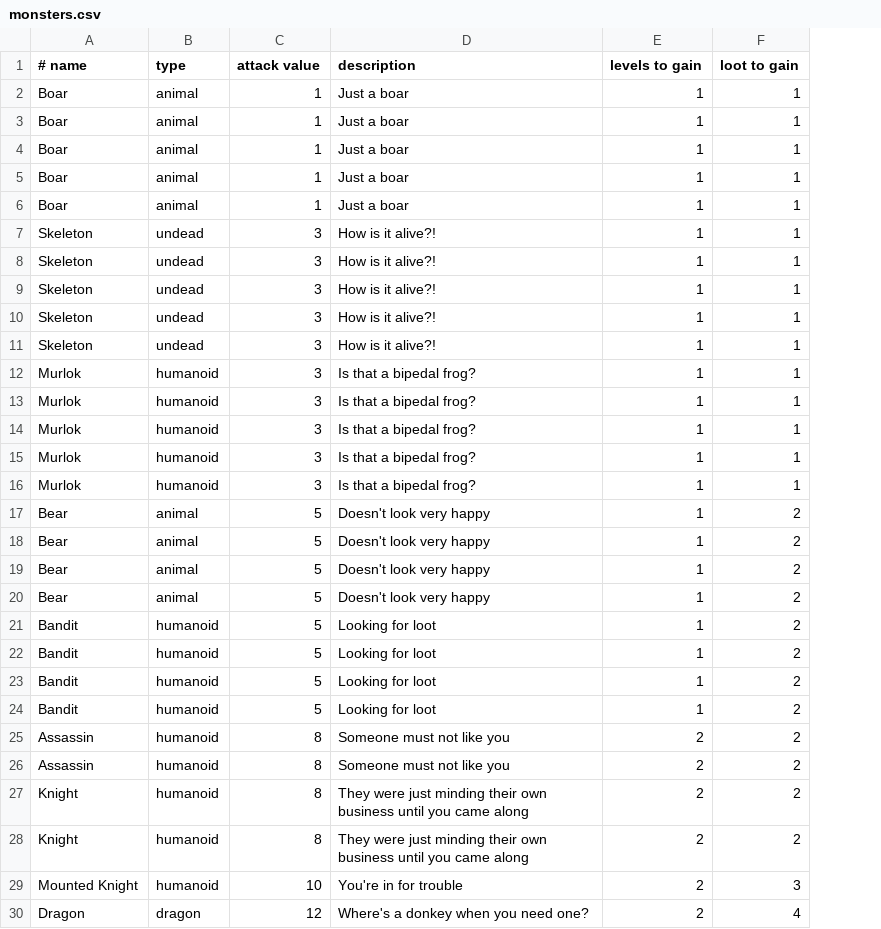
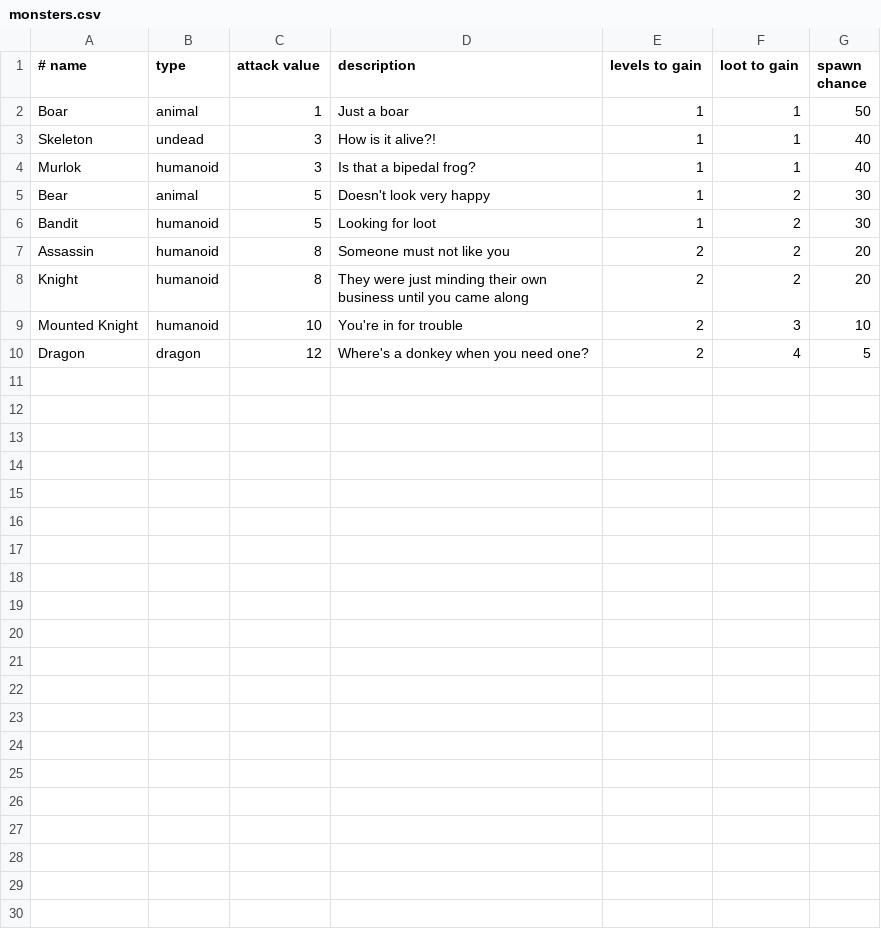
Before and after one commit to Jaq432/Munchkin, a CSV file: package/src/Resources/monsters.csv, drawn as a sheet; removed rows and columns are numbered as before the commit, all else as after; the diff names each change by its address in the sheet, - before the commit and + after, or states it on an @@ line.

Commit message:
Implemented monster spawn chance

```diff
--- a/package/src/Resources/monsters.csv
+++ b/package/src/Resources/monsters.csv
+column G (spawn chance), rows 2-10: 50 | 40 | 40 | 30 | 30 | 20 | 20 | 10 | 5
-row 3: Boar | animal | 1 | Just a boar | 1 | 1
-row 4: Boar | animal | 1 | Just a boar | 1 | 1
-row 5: Boar | animal | 1 | Just a boar | 1 | 1
-row 6: Boar | animal | 1 | Just a boar | 1 | 1
-row 7: Skeleton | undead | 3 | How is it alive?! | 1 | 1
-row 8: Skeleton | undead | 3 | How is it alive?! | 1 | 1
-row 9: Skeleton | undead | 3 | How is it alive?! | 1 | 1
-row 10: Skeleton | undead | 3 | How is it alive?! | 1 | 1
-row 13: Murlok | humanoid | 3 | Is that a bipedal frog? | 1 | 1
-row 14: Murlok | humanoid | 3 | Is that a bipedal frog? | 1 | 1
-row 15: Murlok | humanoid | 3 | Is that a bipedal frog? | 1 | 1
-row 16: Murlok | humanoid | 3 | Is that a bipedal frog? | 1 | 1
-row 17: Bear | animal | 5 | Doesn't look very happy | 1 | 2
-row 18: Bear | animal | 5 | Doesn't look very happy | 1 | 2
-row 19: Bear | animal | 5 | Doesn't look very happy | 1 | 2
-row 22: Bandit | humanoid | 5 | Looking for loot | 1 | 2
-row 23: Bandit | humanoid | 5 | Looking for loot | 1 | 2
-row 24: Bandit | humanoid | 5 | Looking for loot | 1 | 2
-row 26: Assassin | humanoid | 8 | Someone must not like you | 2 | 2
-row 27: Knight | humanoid | 8 | They were just minding their own business until you came along | 2 | 2
```
Also changed, not shown: 7 other files.
